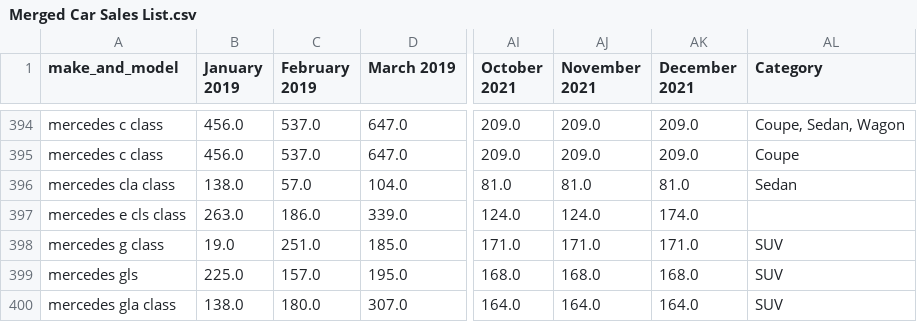
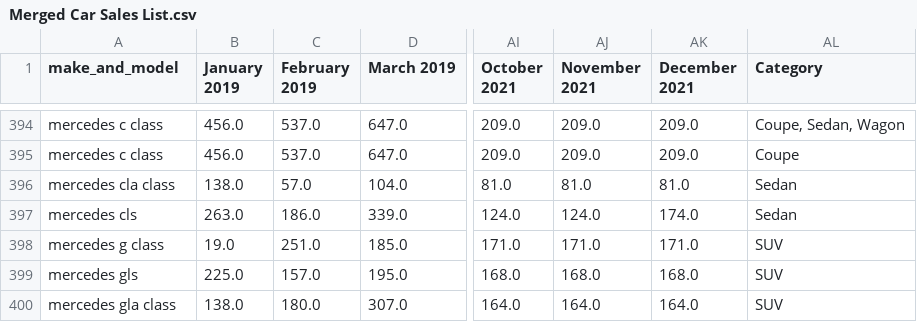
Before and after one commit to LunaAmador/Pandamonium, a CSV file: Merged Car Sales List.csv, drawn as a sheet; only a part is shown, gaps mark what is left out; the diff names each change by its address in the sheet, - before the commit and + after, or states it on an @@ line.

```diff
--- a/Merged Car Sales List.csv
+++ b/Merged Car Sales List.csv
-A397 (make_and_model): mercedes e cls class
+A397 (make_and_model): mercedes cls
-AL397 (Category): (empty)
+AL397 (Category): Sedan
```
Also changed, not shown: Car_Sales_2019_2021.csv, 1 other file.
